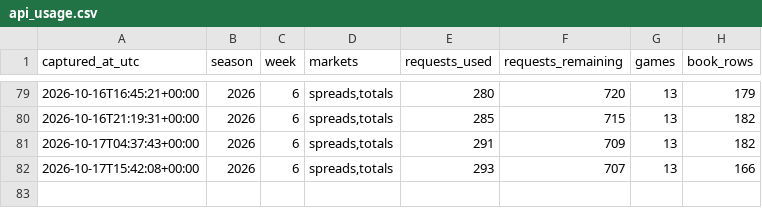
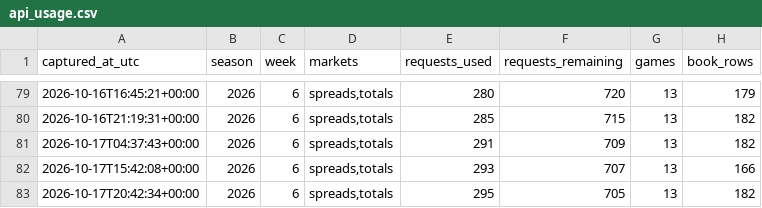
Before and after one commit to zgriesser-hue/-core-v2-nfl, a CSV file: data/market/api_usage.csv, drawn as a sheet; only a part is shown, gaps mark what is left out.

```diff
--- a/data/market/api_usage.csv
+++ b/data/market/api_usage.csv
@@ -82 +82,2 @@ captured_at_utc,season,week,markets,requests_used,requests_remaining,games,book_
 2026-10-17T15:42:08+00:00,2026,6,"spreads,totals",293,707,13,166
+2026-10-17T20:42:34+00:00,2026,6,"spreads,totals",295,705,13,182
```
Also changed, not shown: data/market/2026/week_06/market_consensus_history.csv, data/tracking/projection_market_snapshots.csv, 1 other file.
